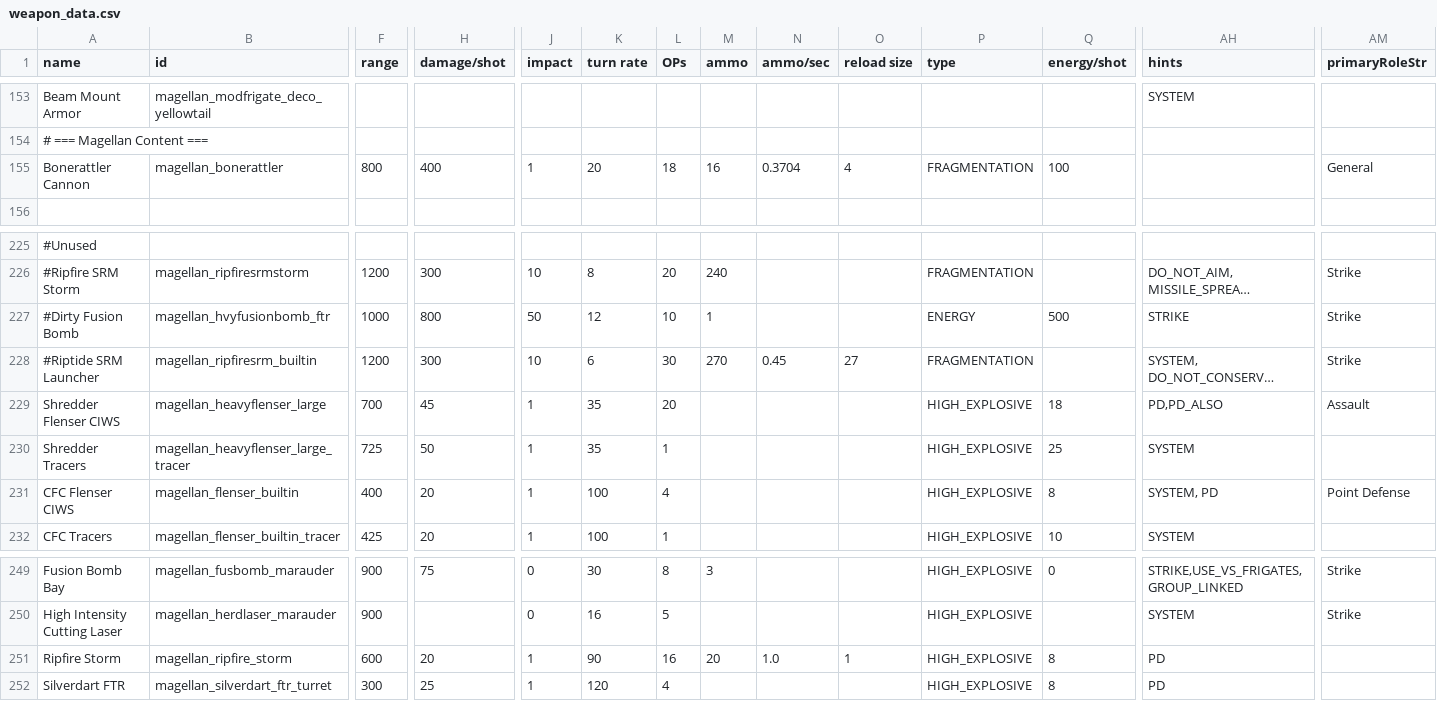
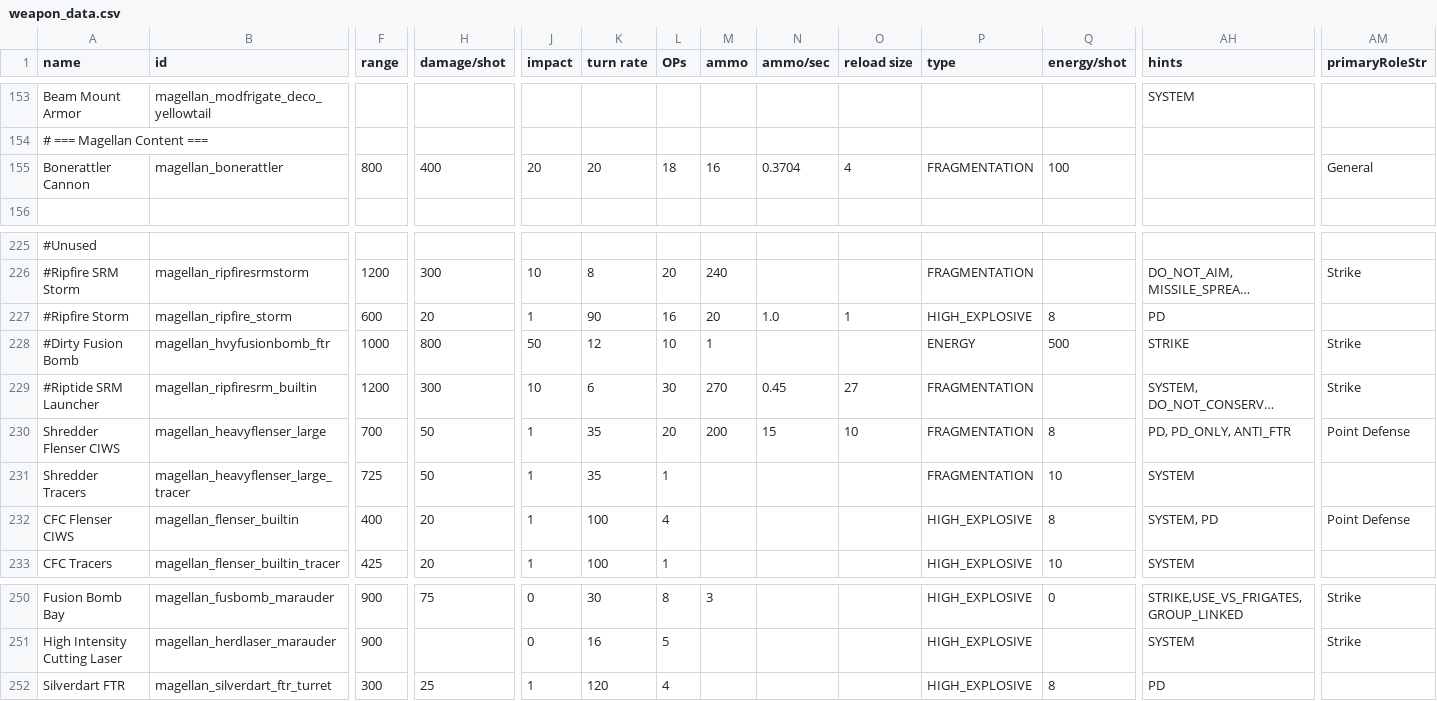
Before and after one commit to starsector-mods/magellan-protectorate-unified, a CSV file: data/weapons/weapon_data.csv, drawn as a sheet; only a part is shown, gaps mark what is left out; long unchanged cells end in …; removed rows and columns are numbered as before the commit, all else as after; rows hold the shown columns only; the diff names each change by its address in the sheet, - before the commit and + after, or states it on an @@ line.

```diff
--- a/data/weapons/weapon_data.csv
+++ b/data/weapons/weapon_data.csv
-J155 (impact): 1
+J155 (impact): 20
+row 227: #Ripfire Storm | magellan_ripfire_storm | 600 | 20 | 1 | 90 | 16 | 20 | 1.0 | 1 | HIGH_EXPLOSIVE | 8 | PD
-H230 (damage/shot): 45
+H230 (damage/shot): 50
-M230 (ammo): (empty)
+M230 (ammo): 200
-N230 (ammo/sec): (empty)
+N230 (ammo/sec): 15
-O230 (reload size): (empty)
+O230 (reload size): 10
-P230:P231 (type): HIGH_EXPLOSIVE
+P230:P231 (type): FRAGMENTATION
-Q230 (energy/shot): 18
+Q230 (energy/shot): 8
-AH230 (hints): PD,PD_ALSO
+AH230 (hints): PD, PD_ONLY, ANTI_FTR
-AM230 (primaryRoleStr): Assault
+AM230 (primaryRoleStr): Point Defense
-Q231 (energy/shot): 25
+Q231 (energy/shot): 10
-row 251: Ripfire Storm | magellan_ripfire_storm | 600 | 20 | 1 | 90 | 16 | 20 | 1.0 | 1 | HIGH_EXPLOSIVE | 8 | PD
```
Also changed, not shown: data/strings/descriptions.csv, 4 other files.
